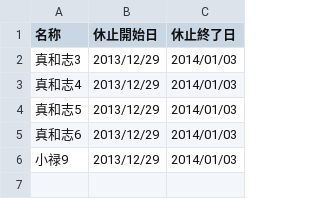
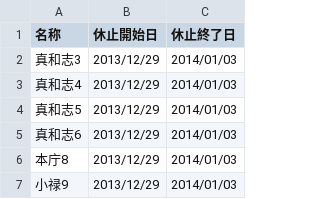
Before and after one commit to naha-5374/naha-5374.github.io, a CSV file: data/center.csv, drawn as a sheet.

Commit message:
センターに本庁8を追加

```diff
--- a/data/center.csv
+++ b/data/center.csv
@@ -5,2 +5,3 @@
 真和志6,2013/12/29,2014/01/03
+本庁8,2013/12/29,2014/01/03
 小禄9,2013/12/29,2014/01/03
```
